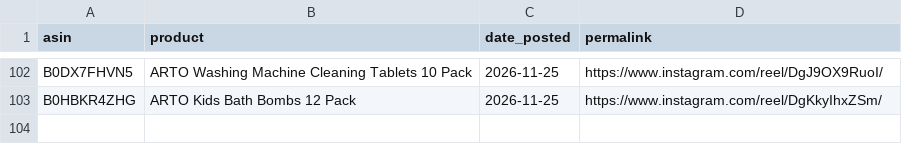
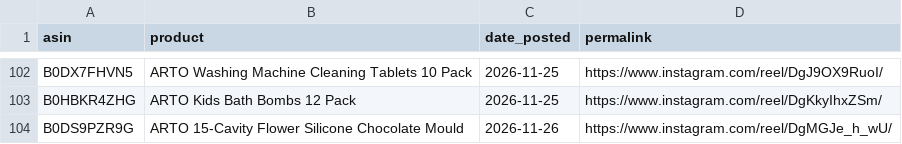
Before and after one commit to pissatower-art/veehainc-links, a CSV file: posted.csv, drawn as a sheet; only a part is shown, gaps mark what is left out; the diff names each change by its address in the sheet, - before the commit and + after, or states it on an @@ line.

```diff
--- a/posted.csv
+++ b/posted.csv
+row 104: B0DS9PZR9G | ARTO 15-Cavity Flower Silicone Chocolate Mould | 2026-11-26 | https://www.instagram.com/reel/DgMGJe_h_wU/
```
Also changed, not shown: 1 other file.
